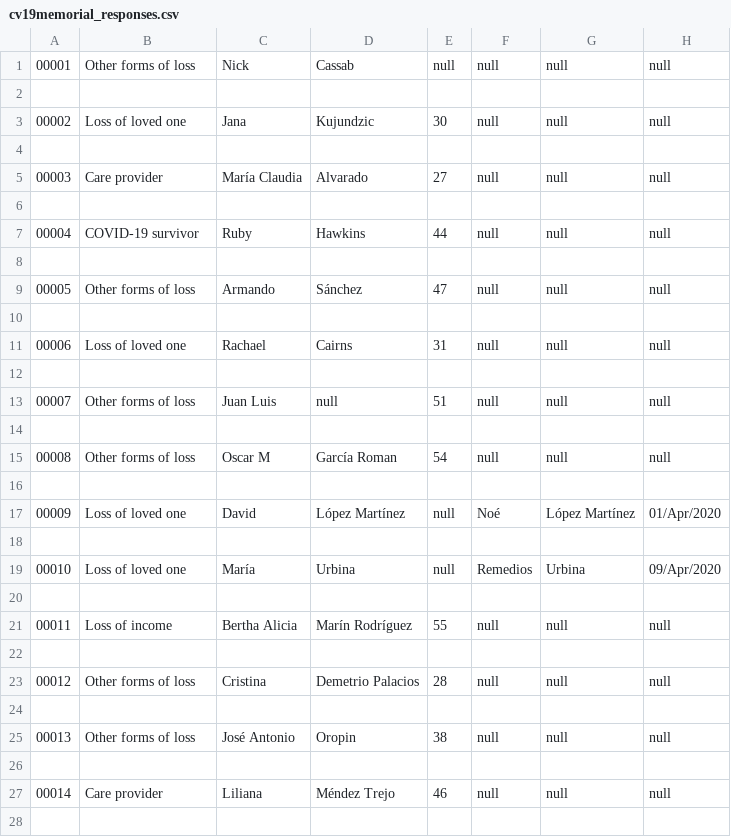
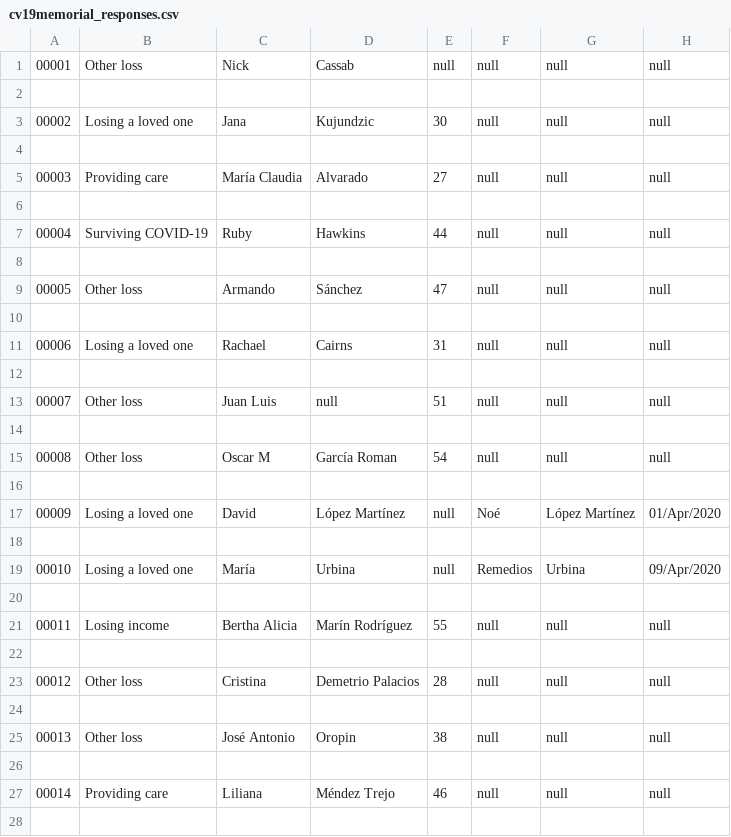
Before and after one commit to zoebachman/cv19memorial, a CSV file: project/data/cv19memorial_responses.csv, drawn as a sheet; only a part is shown; the diff covers the shown part only; the diff names each change by its address in the sheet, - before the commit and + after, or states it on an @@ line.

```diff
--- a/project/data/cv19memorial_responses.csv
+++ b/project/data/cv19memorial_responses.csv
-B1: Other forms of loss
+B1: Other loss
-B3: Loss of loved one
+B3: Losing a loved one
-B5: Care provider
+B5: Providing care
-B7: COVID-19 survivor
+B7: Surviving COVID-19
-B9: Other forms of loss
+B9: Other loss
-B11: Loss of loved one
+B11: Losing a loved one
-B13: Other forms of loss
+B13: Other loss
-B15: Other forms of loss
+B15: Other loss
-B17: Loss of loved one
+B17: Losing a loved one
-B19: Loss of loved one
+B19: Losing a loved one
-B21: Loss of income
+B21: Losing income
-B23: Other forms of loss
+B23: Other loss
-B25: Other forms of loss
+B25: Other loss
-B27: Care provider
+B27: Providing care
```
Also changed, not shown: 22 edited cells elsewhere in this file.
